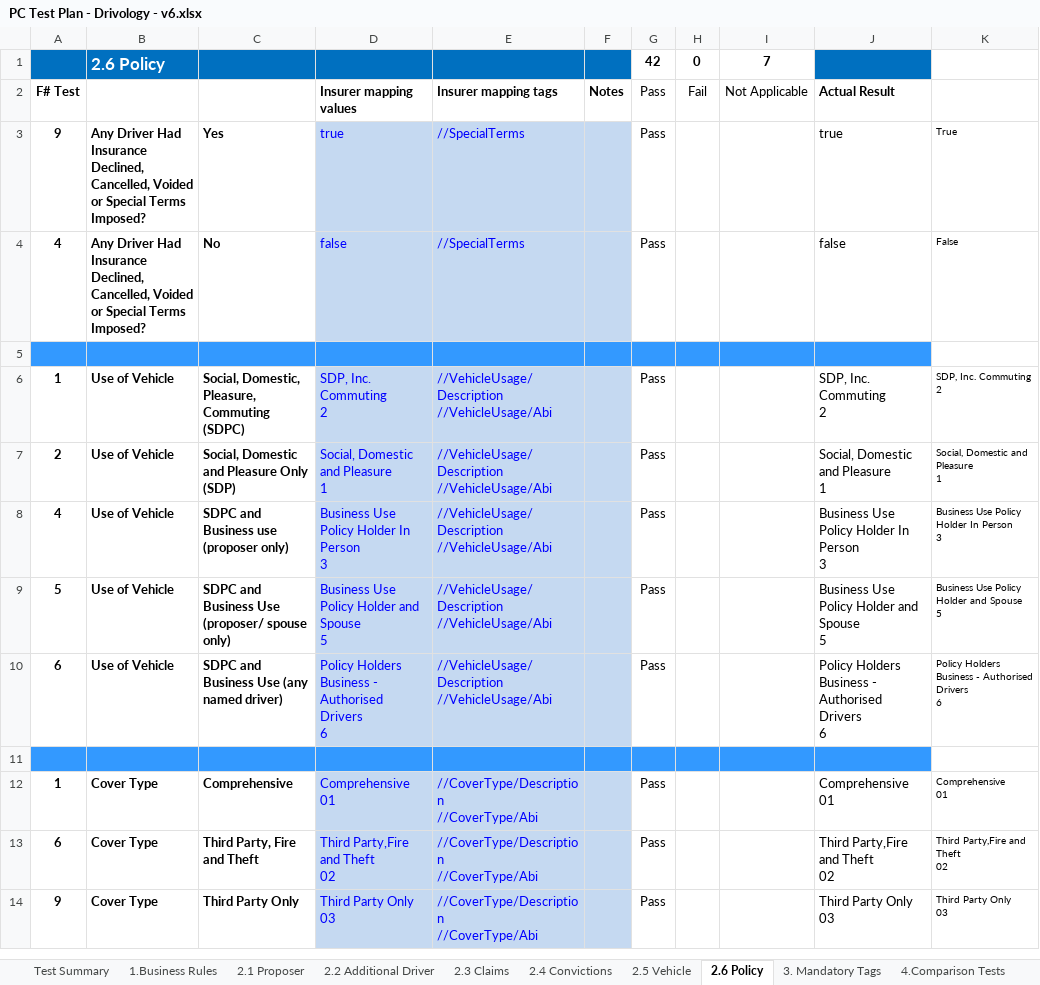
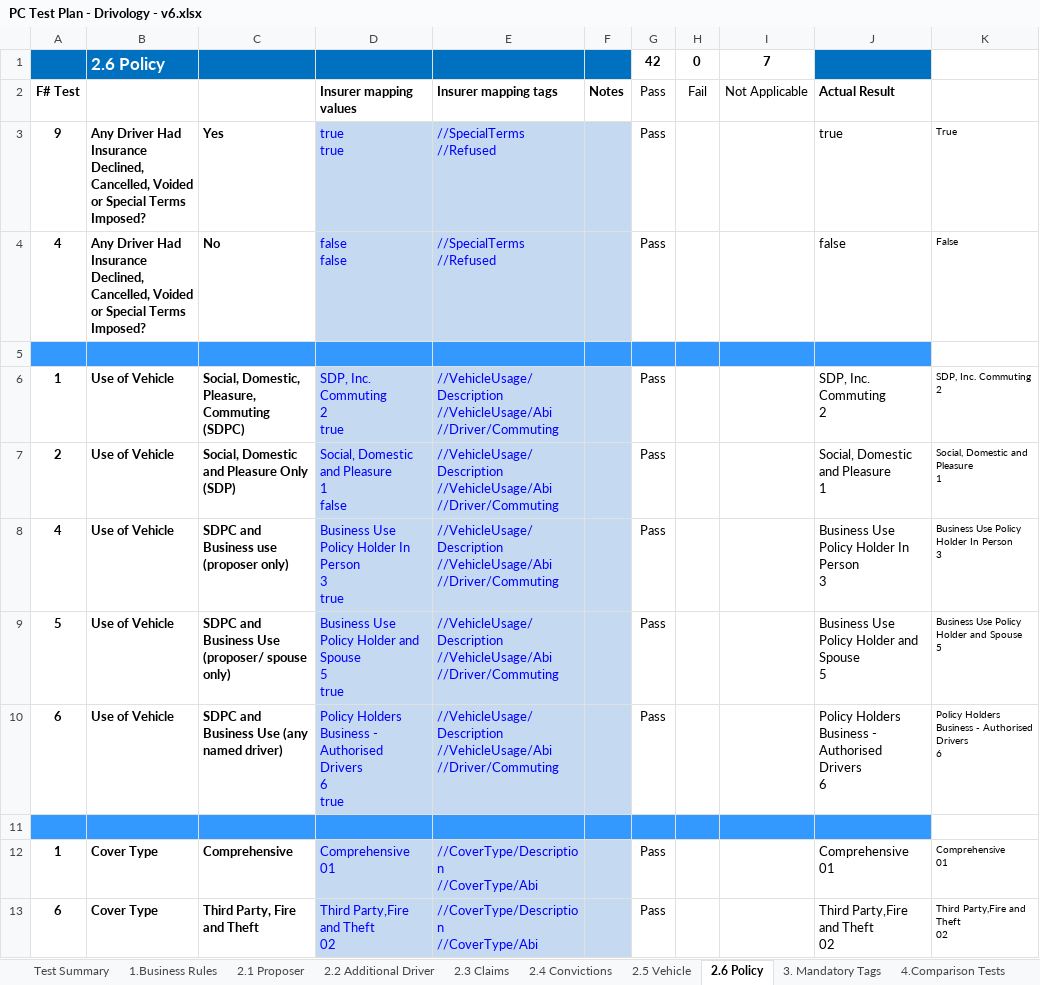
Before and after one commit to CTM-Transformers-QA/panel.testplans, an Excel workbook: Car/Drivology/PC Test Plan - Drivology - v6.xlsx, sheet 2.6 Policy, drawn as a sheet; only a part is shown; the shorter side is filled out with more unchanged rows; values as stored, in another font and other column widths than the file's, no borders; ↵ is a line break in a cell; the diff names each change by its address in the sheet, - before the commit and + after, or states it on an @@ line.

```diff
--- a/Car/Drivology/PC Test Plan - Drivology - v6.xlsx (sheet 2.6 Policy)
+++ b/Car/Drivology/PC Test Plan - Drivology - v6.xlsx (sheet 2.6 Policy)
-D3 (Insurer mapping values): true
+D3 (Insurer mapping values): true ↵ true
-E3:E4 (Insurer mapping tags): //SpecialTerms
+E3:E4 (Insurer mapping tags): //SpecialTerms ↵ //Refused
-D4 (Insurer mapping values): false
+D4 (Insurer mapping values): false ↵ false
-D6 (Insurer mapping values): SDP, Inc. Commuting ↵ 2
+D6 (Insurer mapping values): SDP, Inc. Commuting ↵ 2 ↵ true
-E6:E10 (Insurer mapping tags): //VehicleUsage/Description ↵ //VehicleUsage/Abi
+E6:E10 (Insurer mapping tags): //VehicleUsage/Description ↵ //VehicleUsage/Abi ↵ //Driver/Commuting
-D7 (Insurer mapping values): Social, Domestic and Pleasure ↵ 1
+D7 (Insurer mapping values): Social, Domestic and Pleasure ↵ 1 ↵ false
-D8 (Insurer mapping values): Business Use Policy Holder In Person ↵ 3
+D8 (Insurer mapping values): Business Use Policy Holder In Person ↵ 3 ↵ true
-D9 (Insurer mapping values): Business Use Policy Holder and Spouse ↵ 5
+D9 (Insurer mapping values): Business Use Policy Holder and Spouse ↵ 5 ↵ true
-D10 (Insurer mapping values): …Drivers ↵ 6
+D10 (Insurer mapping values): …Drivers ↵ 6 ↵ true
```
Also changed, not shown: Car/Castle Cover/PC Test Plan - Castle Cover - v5.xlsx, Car/_templates/PC Test Plan - CDL Template - v6.xlsx, 24 other files.
